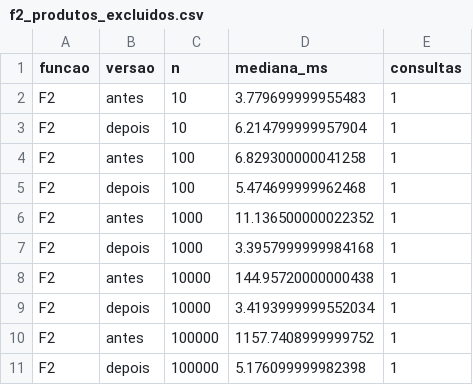
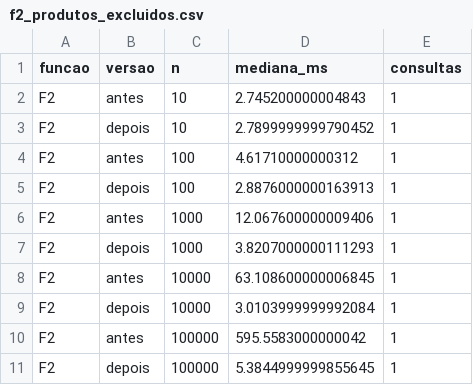
Before and after one commit to Jfdeev/Price-Watch, a CSV file: docs/complexidade/dados/f2_produtos_excluidos.csv, drawn as a sheet.

```diff
--- a/docs/complexidade/dados/f2_produtos_excluidos.csv
+++ b/docs/complexidade/dados/f2_produtos_excluidos.csv
@@ -1,11 +1,11 @@
 funcao,versao,n,mediana_ms,consultas
-F2,antes,10,3.779699999955483,1
-F2,depois,10,6.214799999957904,1
-F2,antes,100,6.829300000041258,1
-F2,depois,100,5.474699999962468,1
-F2,antes,1000,11.136500000022352,1
-F2,depois,1000,3.3957999999984168,1
-F2,antes,10000,144.95720000000438,1
-F2,depois,10000,3.4193999999552034,1
-F2,antes,100000,1157.7408999999752,1
-F2,depois,100000,5.176099999982398,1
+F2,antes,10,2.745200000004843,1
+F2,depois,10,2.7899999999790452,1
+F2,antes,100,4.61710000000312,1
+F2,depois,100,2.8876000000163913,1
+F2,antes,1000,12.067600000009406,1
+F2,depois,1000,3.8207000000111293,1
+F2,antes,10000,63.108600000006845,1
+F2,depois,10000,3.0103999999992084,1
+F2,antes,100000,595.5583000000042,1
+F2,depois,100000,5.3844999999855645,1
```
Also changed, not shown: docs/complexidade/dados/f1_upsert_lote.csv, docs/complexidade/dados/f2_busca_completa.csv, 7 other files.
